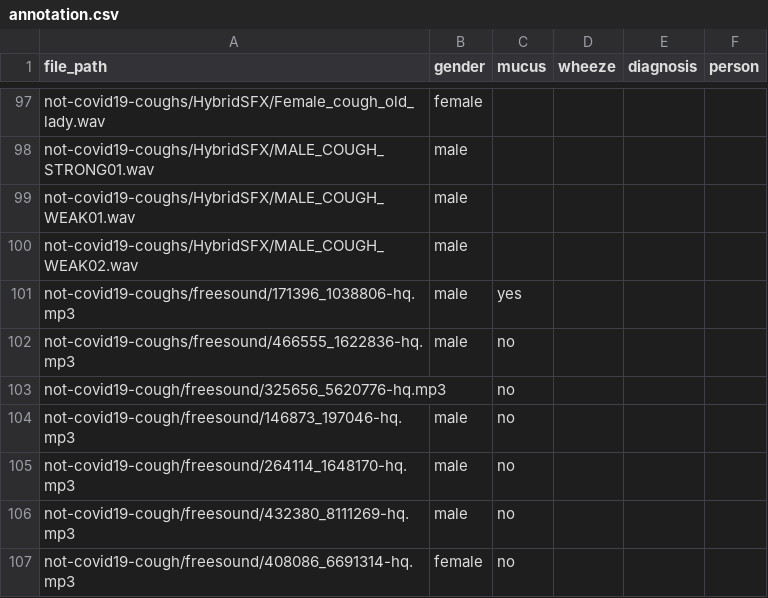
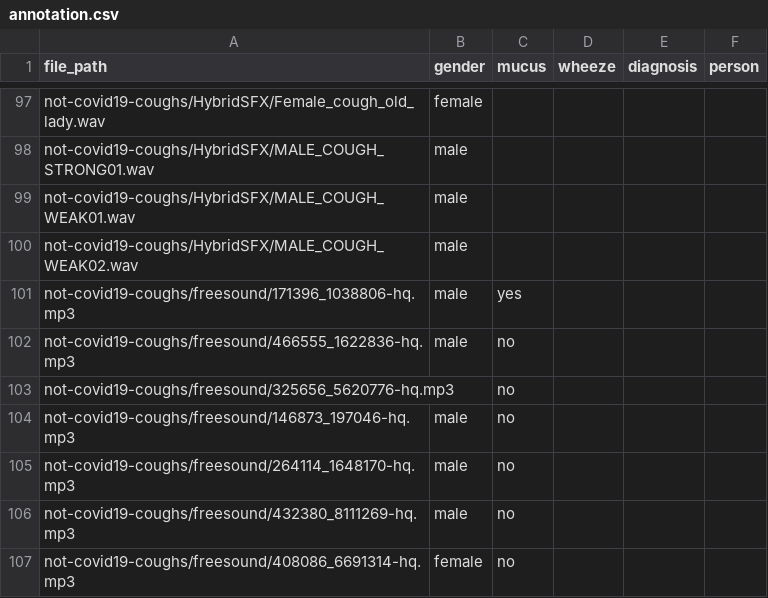
Before and after one commit to djmoffat/COVID-19-train-audio, a CSV file: annotation.csv, drawn as a sheet; only a part is shown, gaps mark what is left out.

Commit message:
freesound path error

```diff
--- a/annotation.csv
+++ b/annotation.csv
@@ -102,6 +102,6 @@ not-covid19-coughs/freesound/171396_1038806-hq.mp3,male,yes,,,
 not-covid19-coughs/freesound/466555_1622836-hq.mp3,male,no,,,
-not-covid19-cough/freesound/325656_5620776-hq.mp3,,no,,,
-not-covid19-cough/freesound/146873_197046-hq.mp3,male,no,,,
-not-covid19-cough/freesound/264114_1648170-hq.mp3,male,no,,,
-not-covid19-cough/freesound/432380_8111269-hq.mp3,male,no,,,
-not-covid19-cough/freesound/408086_6691314-hq.mp3,female,no,,,
+not-covid19-coughs/freesound/325656_5620776-hq.mp3,,no,,,
+not-covid19-coughs/freesound/146873_197046-hq.mp3,male,no,,,
+not-covid19-coughs/freesound/264114_1648170-hq.mp3,male,no,,,
+not-covid19-coughs/freesound/432380_8111269-hq.mp3,male,no,,,
+not-covid19-coughs/freesound/408086_6691314-hq.mp3,female,no,,,
```
